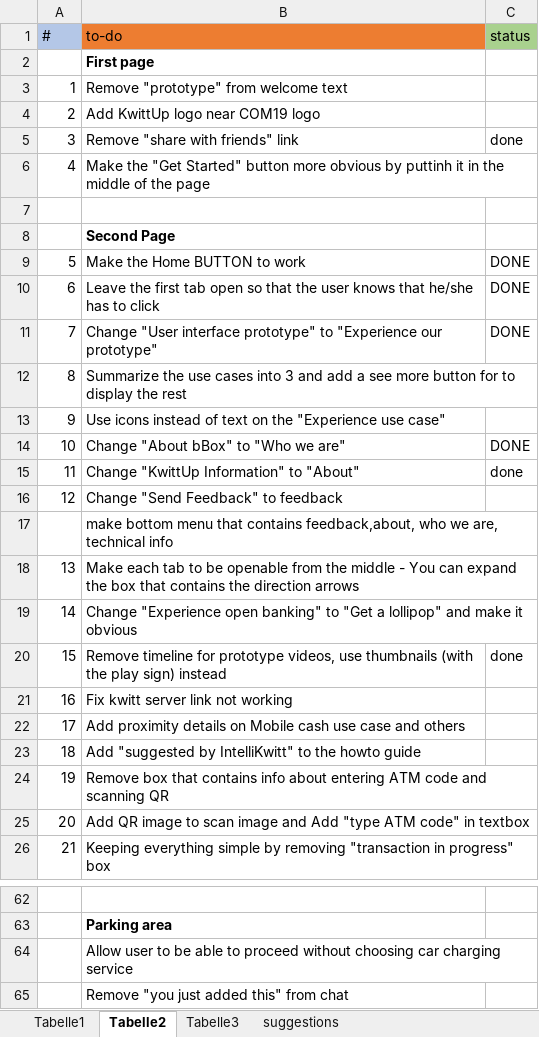
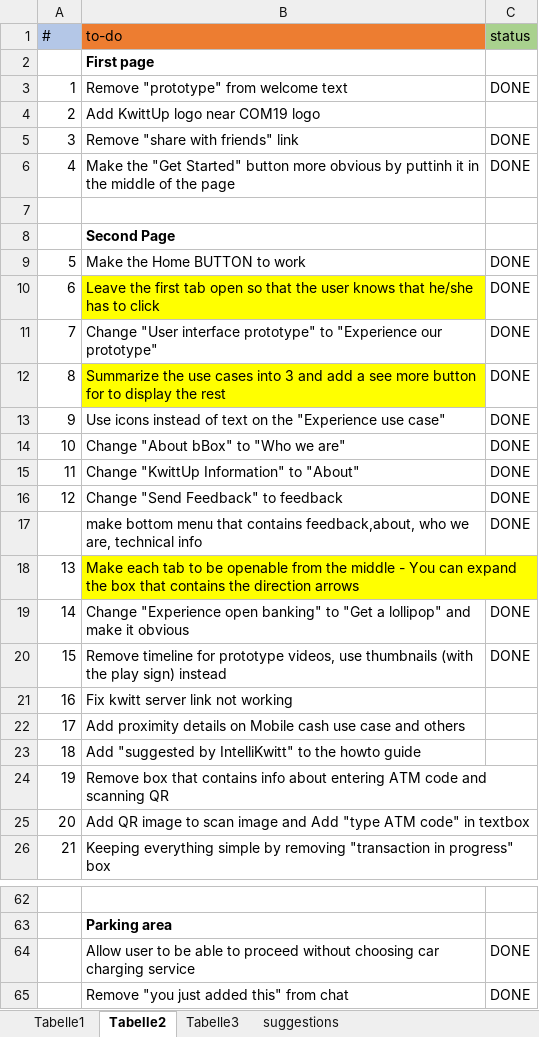
Before and after one commit to didagu/kwittup_ui_mockup, an Excel workbook: todo.xlsx, sheet Tabelle2, drawn as a sheet; only a part is shown, gaps mark what is left out; values as stored, in another font and other column widths than the file's, no borders; the diff covers the shown part only; the diff names each change by its address in the sheet, - before the commit and + after, or states it on an @@ line.

```diff
--- a/todo.xlsx (sheet Tabelle2)
+++ b/todo.xlsx (sheet Tabelle2)
-C3 (status): (empty)
+C3 (status): DONE
-C5 (status): done
+C5 (status): DONE
-C6 (status): (empty)
+C6 (status): DONE
-B10 fill: none
+B10 fill: #FFFF00
-B12 fill: none
+B12 fill: #FFFF00
-C12:C13 (status): (empty)
+C12:C13 (status): DONE
-C15 (status): done
+C15 (status): DONE
-C16:C17 (status): (empty)
+C16:C17 (status): DONE
-B18 fill: none
+B18 fill: #FFFF00
-C19 (status): (empty)
+C19 (status): DONE
-C20 (status): done
+C20 (status): DONE
-C64:C65 (status): (empty)
+C64:C65 (status): DONE
```
Also changed, not shown: 4 edited cells elsewhere in this sheet, 2 other files.
